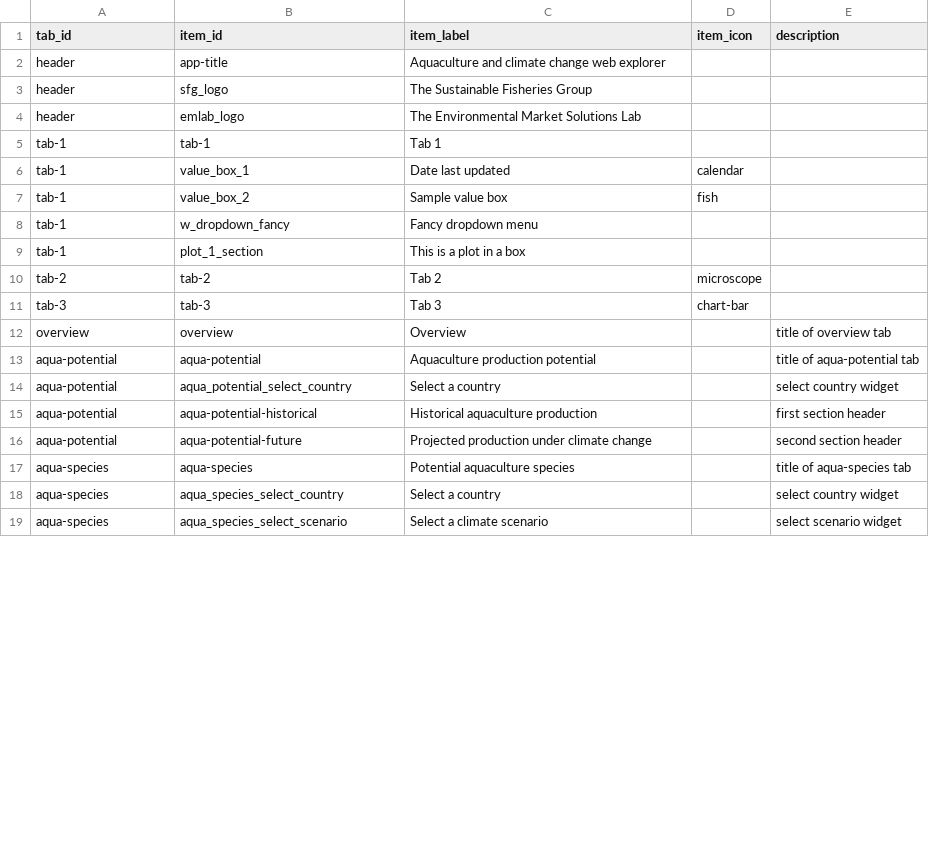
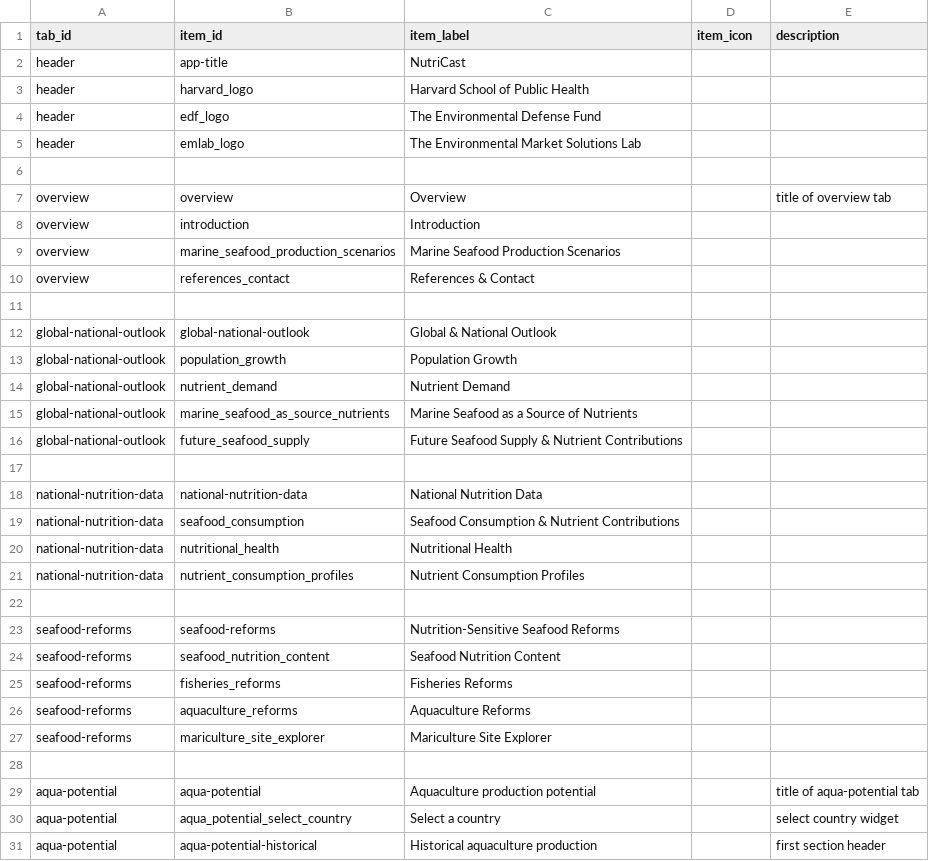
Before and after one commit to emlab-ucsb/nutricast, a CSV file: app/text/app_text.csv, drawn as a sheet; only a part is shown; the shorter side is filled out with more unchanged rows; the diff covers the shown part only.

```diff
--- a/app/text/app_text.csv
+++ b/app/text/app_text.csv
@@ -1,13 +1,29 @@
 tab_id,item_id,item_label,item_icon,description
-header,app-title,Aquaculture and climate change web explorer,,
-header,sfg_logo,The Sustainable Fisheries Group,,
+header,app-title,NutriCast,,
+header,harvard_logo,Harvard School of Public Health,,
+header,edf_logo,The Environmental Defense Fund,,
 header,emlab_logo,The Environmental Market Solutions Lab,,
-tab-1,tab-1,Tab 1,,
-tab-1,value_box_1,Date last updated,calendar,
-tab-1,value_box_2,Sample value box,fish,
-tab-1,w_dropdown_fancy,Fancy dropdown menu,,
-tab-1,plot_1_section,This is a plot in a box,,
-tab-2,tab-2,Tab 2,microscope,
-tab-3,tab-3,Tab 3,chart-bar,
+,,,,
 overview,overview,Overview,,title of overview tab
+overview,introduction,Introduction,,
+overview,marine_seafood_production_scenarios,Marine Seafood Production Scenarios,,
+overview,references_contact,References & Contact,,
+,,,,
+global-national-outlook,global-national-outlook,Global & National Outlook,,
+global-national-outlook,population_growth,Population Growth,,
+global-national-outlook,nutrient_demand,Nutrient Demand,,
+global-national-outlook,marine_seafood_as_source_nutrients,Marine Seafood as a Source of Nutrients,,
+global-national-outlook,future_seafood_supply,Future Seafood Supply & Nutrient Contributions,,
+,,,,
+national-nutrition-data,national-nutrition-data,National Nutrition Data,,
+national-nutrition-data,seafood_consumption,Seafood Consumption & Nutrient Contributions,,
+national-nutrition-data,nutritional_health,Nutritional Health,,
+national-nutrition-data,nutrient_consumption_profiles,Nutrient Consumption Profiles,,
+,,,,
+seafood-reforms,seafood-reforms,Nutrition-Sensitive Seafood Reforms,,
+seafood-reforms,seafood_nutrition_content,Seafood Nutrition Content,,
+seafood-reforms,fisheries_reforms,Fisheries Reforms,,
+seafood-reforms,aquaculture_reforms,Aquaculture Reforms,,
+seafood-reforms,mariculture_site_explorer,Mariculture Site Explorer,,
+,,,,
 aqua-potential,aqua-potential,Aquaculture production potential,,title of aqua-potential tab
```
Also changed, not shown: 1 edited cell elsewhere in this file, 17 other files.
